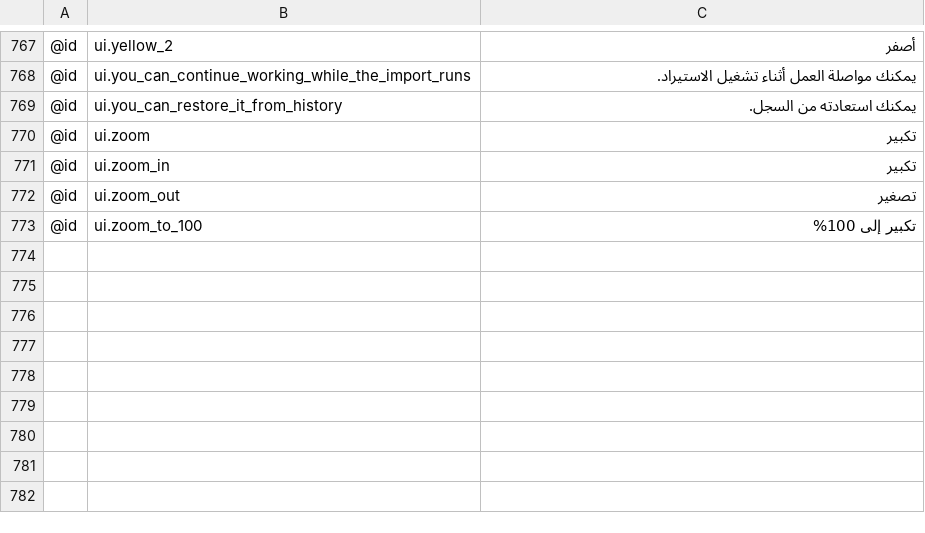
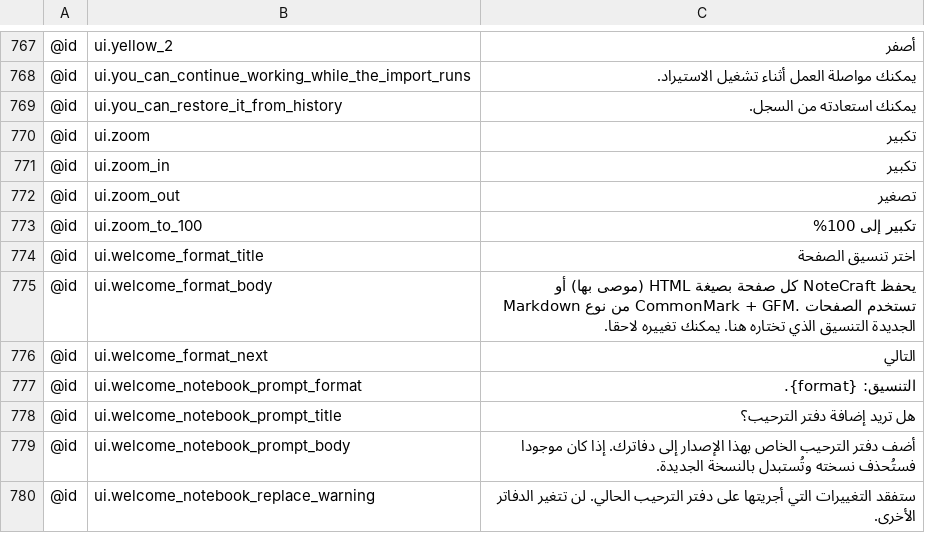
Before and after one commit to AlienTechSoftware/notecraft, a TSV file: i18n/ar.tsv, drawn as a sheet; only a part is shown, gaps mark what is left out; the diff covers the shown part only; the diff names each change by its address in the sheet, - before the commit and + after, or states it on an @@ line.

```diff
--- a/i18n/ar.tsv
+++ b/i18n/ar.tsv
+row 774: @id | ui.welcome_format_title | اختر تنسيق الصفحة
+row 775: @id | ui.welcome_format_body | يحفظ NoteCraft كل صفحة بصيغة HTML (موصى بها) أو Markdown من نوع CommonMark + GFM. تستخدم الصفحات الجديدة التنسيق الذي تختاره هنا. يمكنك تغييره لاحقا.
+row 776: @id | ui.welcome_format_next | التالي
+row 777: @id | ui.welcome_notebook_prompt_format | التنسيق: {format}.
+row 778: @id | ui.welcome_notebook_prompt_title | هل تريد إضافة دفتر الترحيب؟
+row 779: @id | ui.welcome_notebook_prompt_body | أضف دفتر الترحيب الخاص بهذا الإصدار إلى دفاترك. إذا كان موجودا فستُحذف نسخته وتُستبدل بالنسخة الجديدة.
+row 780: @id | ui.welcome_notebook_replace_warning | ستفقد التغييرات التي أجريتها على دفتر الترحيب الحالي. لن تتغير الدفاتر الأخرى.
```
Also changed, not shown: 7 added rows elsewhere in this file, i18n/fa.tsv, i18n/hi.tsv, 28 other files.
